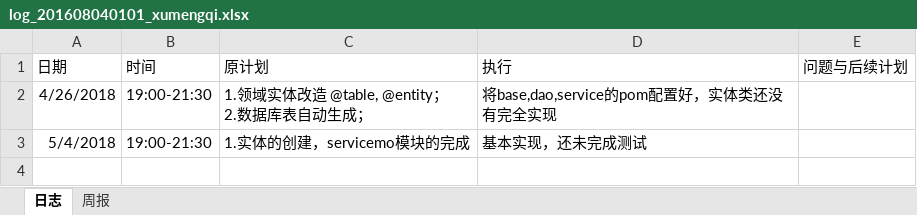
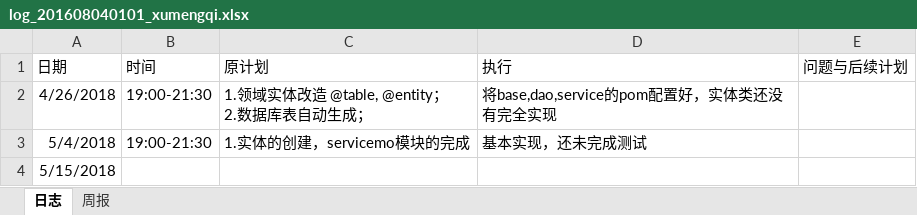
Before and after one commit to laozishidijia/emotion-analyze-cs, an Excel workbook: doc/log/log_201608040101_xumengqi.xlsx, sheet 日志, drawn as a sheet; values as stored, in another font and other column widths than the file's, no borders; the diff names each change by its address in the sheet, - before the commit and + after, or states it on an @@ line.

Commit message:
添加日志

```diff
--- a/doc/log/log_201608040101_xumengqi.xlsx (sheet 日志)
+++ b/doc/log/log_201608040101_xumengqi.xlsx (sheet 日志)
+row 4: 5/15/2018
```
